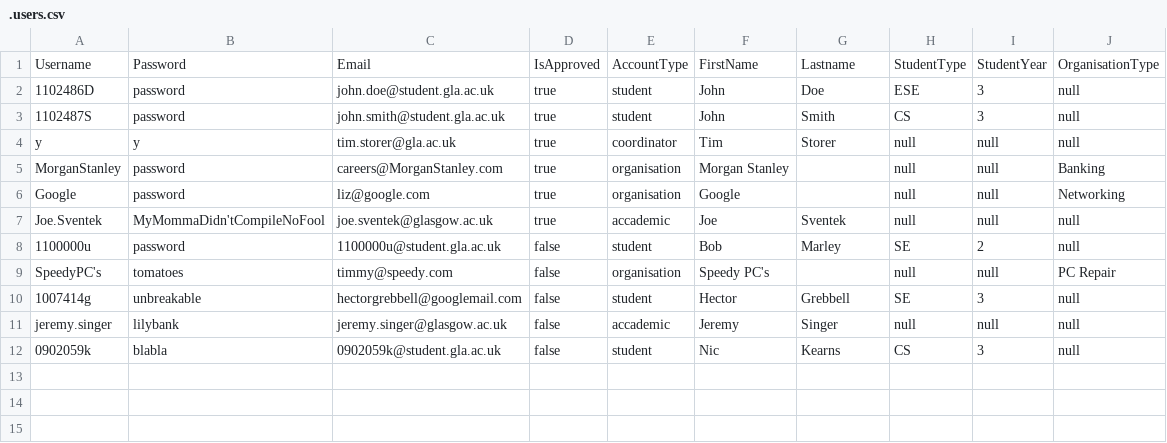
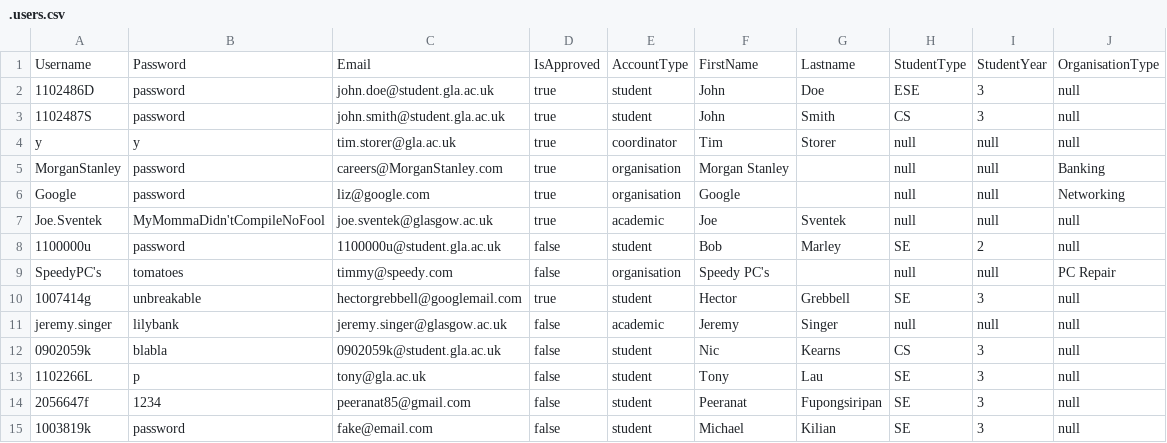
Before and after one commit to dantomosoiu/PSD3, a CSV file: 7. Prototype/.users.csv, drawn as a sheet.

Commit message:
Prototype Version 1 Complete

```diff
--- a/7. Prototype/.users.csv
+++ b/7. Prototype/.users.csv
@@ -6,7 +6,10 @@ MorganStanley, password, careers@MorganStanley.com, true, organisation, Morgan S
 Google, password, liz@google.com, true, organisation, Google, , null, null, Networking
-Joe.Sventek, MyMommaDidn'tCompileNoFool, joe.sventek@glasgow.ac.uk, true, accademic, Joe, Sventek, null, null, null
+Joe.Sventek, MyMommaDidn'tCompileNoFool, joe.sventek@glasgow.ac.uk, true, academic, Joe, Sventek, null, null, null
 1100000u, password, 1100000u@student.gla.ac.uk, false, student, Bob, Marley, SE, 2, null
 SpeedyPC's, tomatoes, timmy@speedy.com, false, organisation, Speedy PC's, , null, null, PC Repair
-1007414g, unbreakable, hectorgrebbell@googlemail.com, false, student, Hector, Grebbell, SE, 3, null
-jeremy.singer, lilybank, jeremy.singer@glasgow.ac.uk, false, accademic, Jeremy, Singer, null, null, null
+1007414g, unbreakable, hectorgrebbell@googlemail.com, true, student, Hector, Grebbell, SE, 3, null
+jeremy.singer, lilybank, jeremy.singer@glasgow.ac.uk, false, academic, Jeremy, Singer, null, null, null
 0902059k, blabla, 0902059k@student.gla.ac.uk, false, student, Nic, Kearns, CS, 3, null
+1102266L, p, tony@gla.ac.uk, false, student, Tony, Lau, SE, 3, null
+2056647f, 1234, peeranat85@gmail.com, false, student, Peeranat, Fupongsiripan, SE, 3, null
+1003819k, password, fake@email.com, false, student, Michael, Kilian, SE, 3, null
```
Also changed, not shown: 7. Prototype/.placement.csv, 6 other files.
